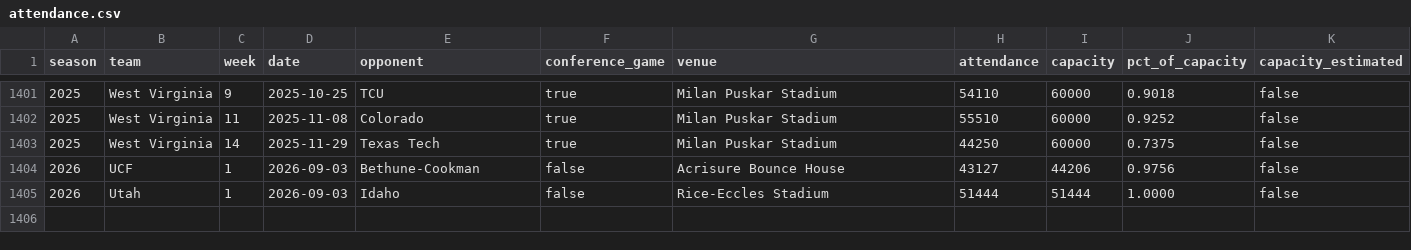
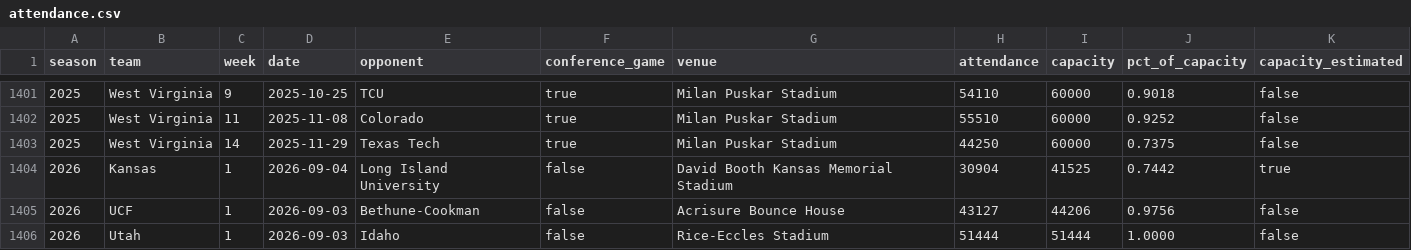
Before and after one commit to big12ology/big12ology.com, a CSV file: attendance/data/attendance.csv, drawn as a sheet; only a part is shown, gaps mark what is left out; the diff names each change by its address in the sheet, - before the commit and + after, or states it on an @@ line.

```diff
--- a/attendance/data/attendance.csv
+++ b/attendance/data/attendance.csv
+row 1404: 2026 | Kansas | 1 | 2026-09-04 | Long Island University | false | David Booth Kansas Memorial Stadium | 30904 | 41525 | 0.7442 | true
```
Also changed, not shown: 4 other files.
